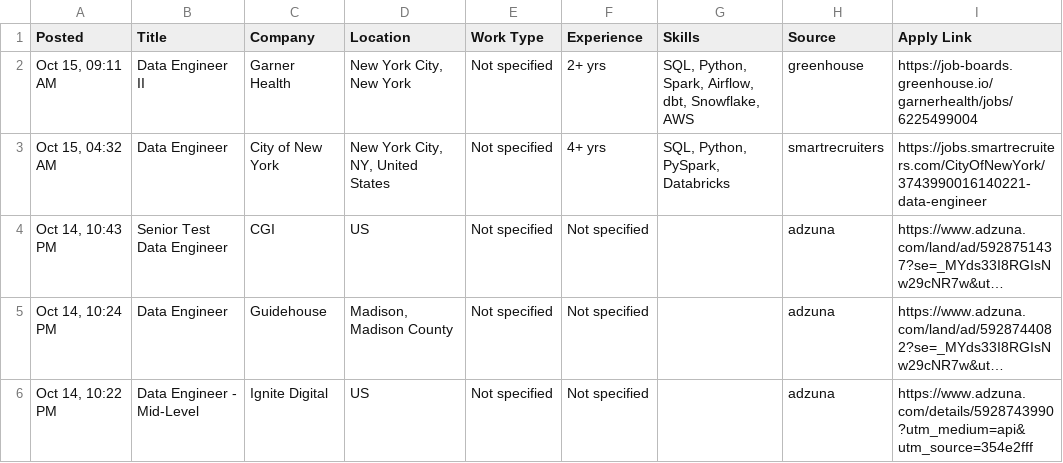
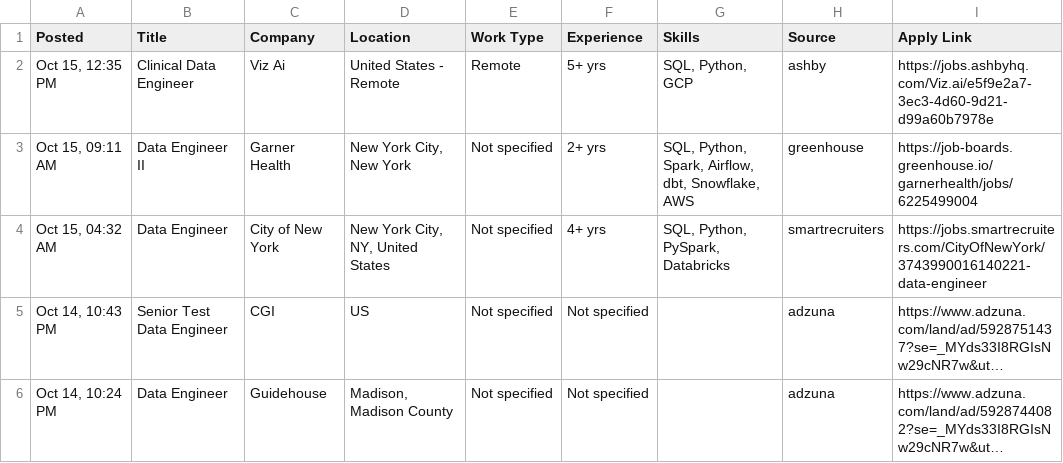
Before and after one commit to VenkyReddy09/job-hunter, a CSV file: jobs/2026-10-15/USA.csv, drawn as a sheet; only a part is shown; the shorter side is filled out with more unchanged rows; long unchanged cells end in ….

```diff
--- a/jobs/2026-10-15/USA.csv
+++ b/jobs/2026-10-15/USA.csv
@@ -1,2 +1,3 @@
 Posted,Title,Company,Location,Work Type,Experience,Skills,Source,Apply Link
+"Oct 15, 12:35 PM",Clinical Data Engineer,Viz Ai,United States - Remote,Remote,5+ yrs,"SQL, Python, GCP",ashby,https://jobs.ashbyhq.com/Viz.ai/e5f9e2a7-3ec3-4d60-9d21-d99a60b7978e
 "Oct 15, 09:11 AM",Data Engineer II,Garner Health,"New York City, New York",Not specified,2+ yrs,"SQL, Python, Spark, Airflow, dbt, Snowflake, AWS",greenhouse,https://job-boards.greenhouse.io/garnerhealth/jobs/6225499004
```
Also changed, not shown: data/jobs.csv, 1 other file.
